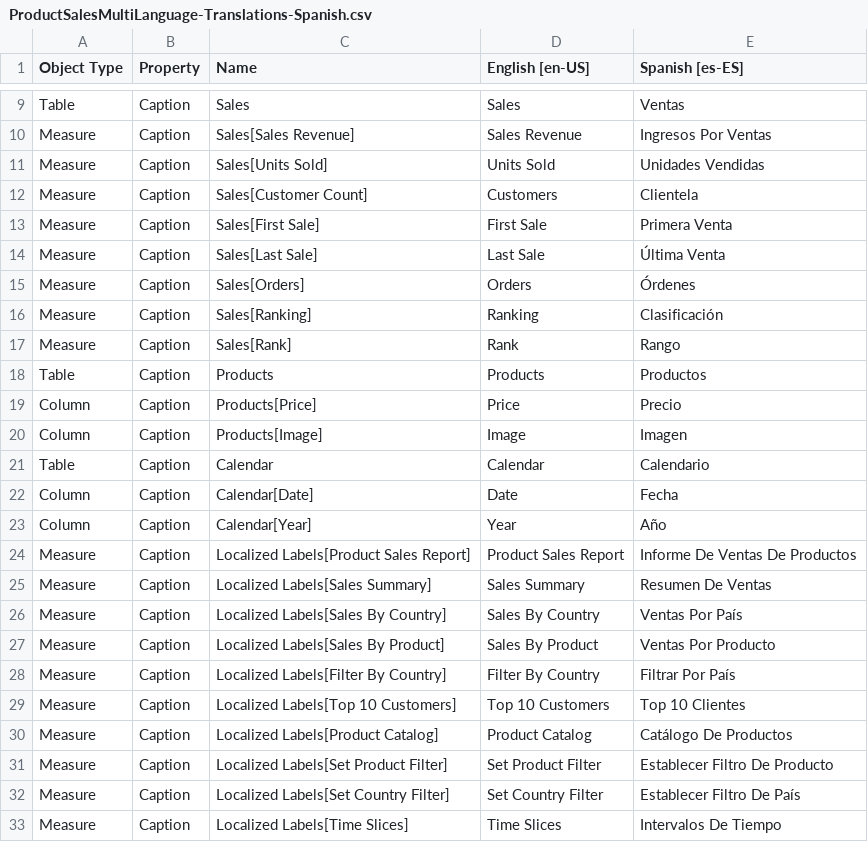
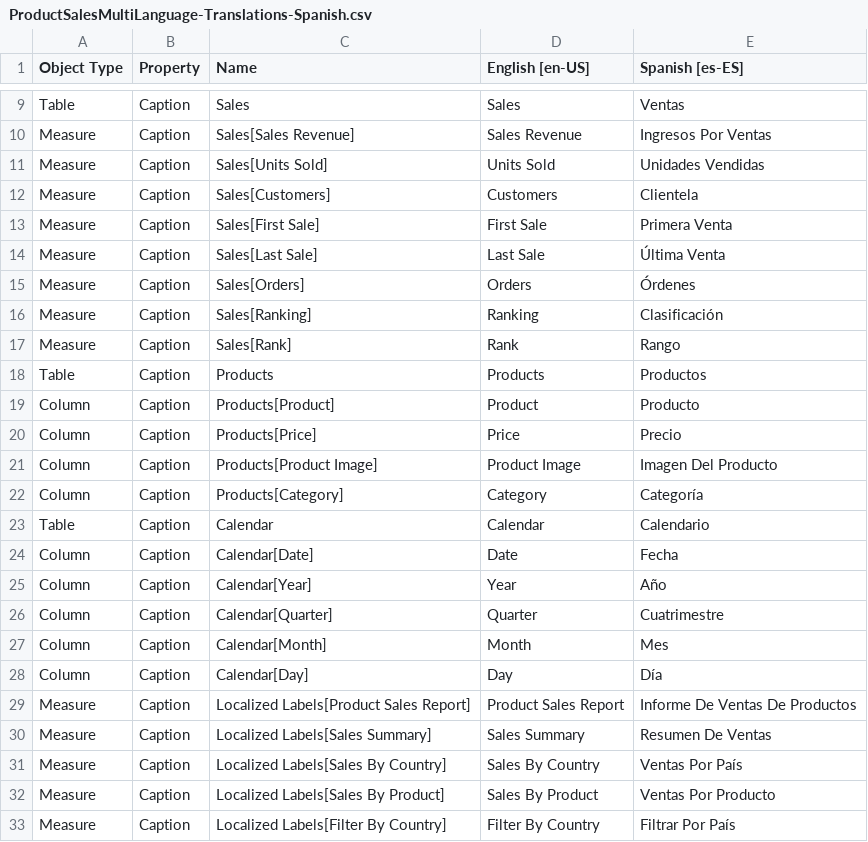
Before and after one commit to PowerBiDevCamp/TranslationsBuilder, a CSV file: LiveDemo/HumanTranslations/Inbox/ProductSalesMultiLanguage-Translations-Spanish.csv, drawn as a sheet; only a part is shown, gaps mark what is left out; the shorter side is filled out with more unchanged rows.

```diff
--- a/LiveDemo/HumanTranslations/Inbox/ProductSalesMultiLanguage-Translations-Spanish.csv
+++ b/LiveDemo/HumanTranslations/Inbox/ProductSalesMultiLanguage-Translations-Spanish.csv
@@ -11,3 +11,3 @@ Measure,Caption,Sales[Sales Revenue],Sales Revenue,Ingresos Por Ventas
 Measure,Caption,Sales[Units Sold],Units Sold,Unidades Vendidas
-Measure,Caption,Sales[Customer Count],Customers,Clientela
+Measure,Caption,Sales[Customers],Customers,Clientela
 Measure,Caption,Sales[First Sale],First Sale,Primera Venta
@@ -18,4 +18,6 @@ Measure,Caption,Sales[Rank],Rank,Rango
 Table,Caption,Products,Products,Productos
+Column,Caption,Products[Product],Product,Producto
 Column,Caption,Products[Price],Price,Precio
-Column,Caption,Products[Image],Image,Imagen
+Column,Caption,Products[Product Image],Product Image,Imagen Del Producto
+Column,Caption,Products[Category],Category,Categoría
 Table,Caption,Calendar,Calendar,Calendario
@@ -23,2 +25,5 @@ Column,Caption,Calendar[Date],Date,Fecha
 Column,Caption,Calendar[Year],Year,Año
+Column,Caption,Calendar[Quarter],Quarter,Cuatrimestre
+Column,Caption,Calendar[Month],Month,Mes
+Column,Caption,Calendar[Day],Day,Día
 Measure,Caption,Localized Labels[Product Sales Report],Product Sales Report,Informe De Ventas De Productos
```
Also changed, not shown: LiveDemo/HumanTranslations/Inbox/ProductSalesMultiLanguage-Translations-Chinese.csv, LiveDemo/HumanTranslations/Inbox/ProductSalesMultiLanguage-Translations-Dutch.csv, 4 other files.
